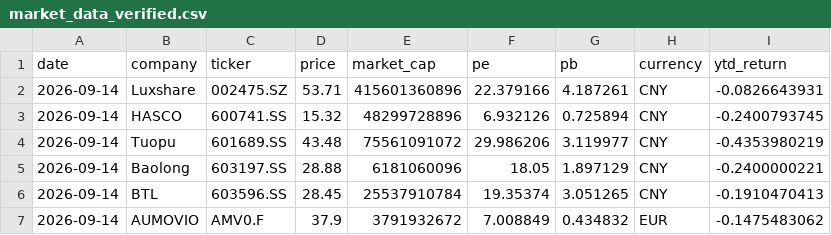
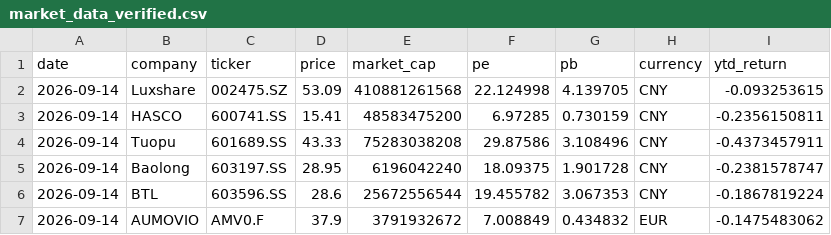
Before and after one commit to Z0228987/Competitor-Analasis, a CSV file: data/market_data_verified.csv, drawn as a sheet.

```diff
--- a/data/market_data_verified.csv
+++ b/data/market_data_verified.csv
@@ -1,7 +1,7 @@
 date,company,ticker,price,market_cap,pe,pb,currency,ytd_return
-2026-09-14,Luxshare,002475.SZ,53.71,415601360896,22.379166,4.187261,CNY,-0.0826643931
-2026-09-14,HASCO,600741.SS,15.32,48299728896,6.932126,0.725894,CNY,-0.2400793745
-2026-09-14,Tuopu,601689.SS,43.48,75561091072,29.986206,3.119977,CNY,-0.4353980219
-2026-09-14,Baolong,603197.SS,28.88,6181060096,18.05,1.897129,CNY,-0.2400000221
-2026-09-14,BTL,603596.SS,28.45,25537910784,19.35374,3.051265,CNY,-0.1910470413
+2026-09-14,Luxshare,002475.SZ,53.09,410881261568,22.124998,4.139705,CNY,-0.093253615
+2026-09-14,HASCO,600741.SS,15.41,48583475200,6.97285,0.730159,CNY,-0.2356150811
+2026-09-14,Tuopu,601689.SS,43.33,75283038208,29.87586,3.108496,CNY,-0.4373457911
+2026-09-14,Baolong,603197.SS,28.95,6196042240,18.09375,1.901728,CNY,-0.2381578747
+2026-09-14,BTL,603596.SS,28.6,25672556544,19.455782,3.067353,CNY,-0.1867819224
 2026-09-14,AUMOVIO,AMV0.F,37.9,3791932672,7.008849,0.434832,EUR,-0.1475483062
```
Also changed, not shown: data/market_history.csv.
